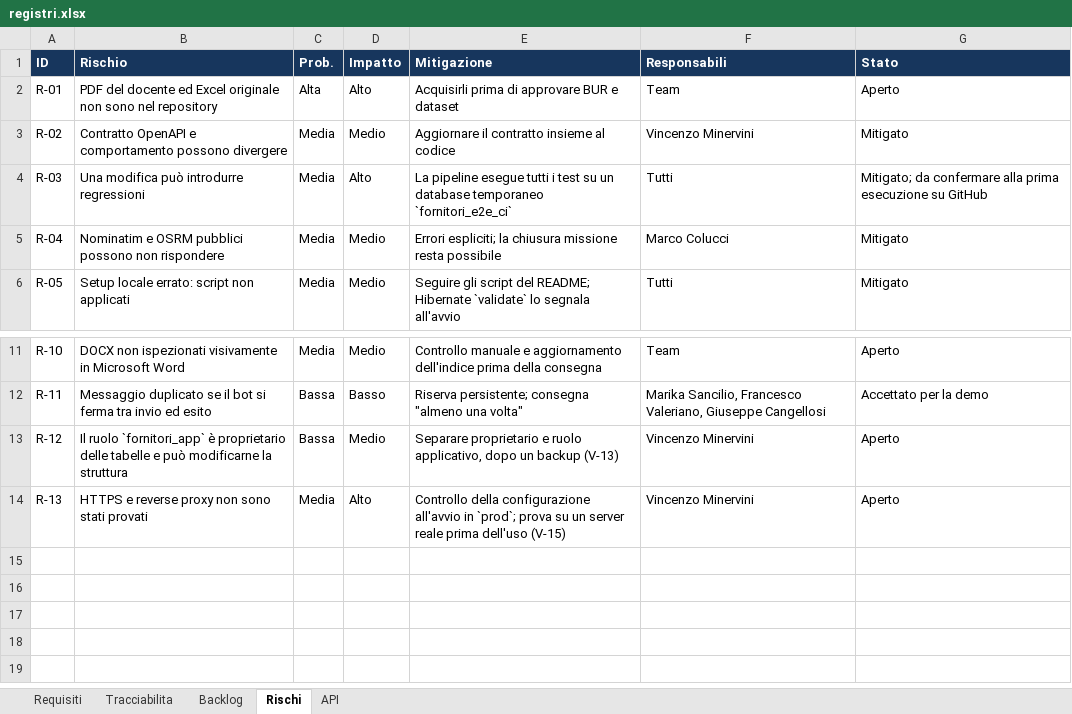
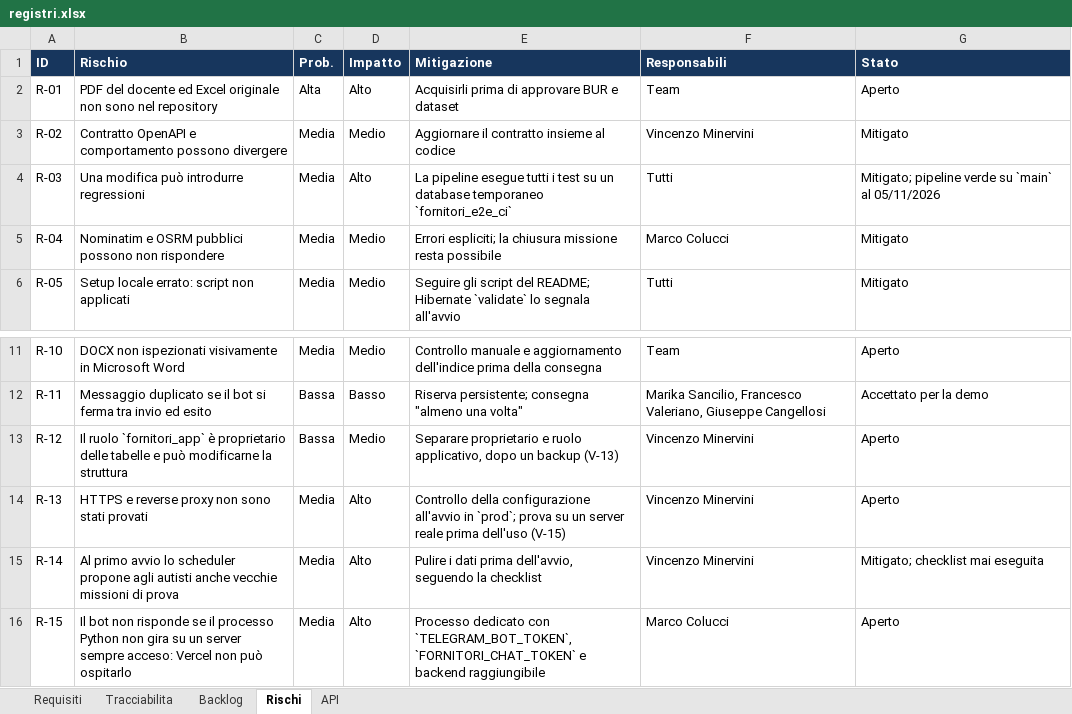
Before and after one commit to coluccimarco/fornitori-soccorso, an Excel workbook: docs/quality/registri.xlsx, sheet Rischi, drawn as a sheet; only a part is shown, gaps mark what is left out; values as stored, in another font and other column widths than the file's, no borders; table styles not drawn; the diff names each change by its address in the sheet, - before the commit and + after, or states it on an @@ line.

```diff
--- a/docs/quality/registri.xlsx (sheet Rischi)
+++ b/docs/quality/registri.xlsx (sheet Rischi)
-G4 (Stato): Mitigato; da confermare alla prima esecuzione su GitHub
+G4 (Stato): Mitigato; pipeline verde su `main` al 05/11/2026
+row 15: R-14 | Al primo avvio lo scheduler propone agli autisti anche vecchie missioni di prova | Media | Alto | Pulire i dati prima dell'avvio, seguendo la checklist | Vincenzo Minervini | Mitigato; checklist mai eseguita
+row 16: R-15 | Il bot non risponde se il processo Python non gira su un server sempre acceso: Vercel non può ospitarlo | Media | Alto | Processo dedicato con `TELEGRAM_BOT_TOKEN`, `FORNITORI_CHAT_TOKEN` e backend raggiungibile | Marco Colucci | Aperto
```
Also changed, not shown: sheet API, sheet Tracciabilita, sheet Requisiti, sheet Backlog, 54 other files.
